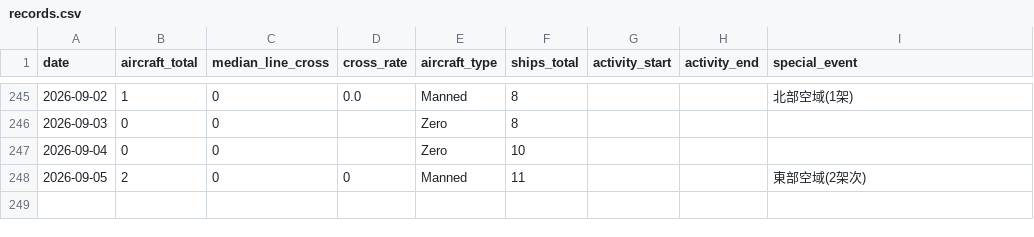
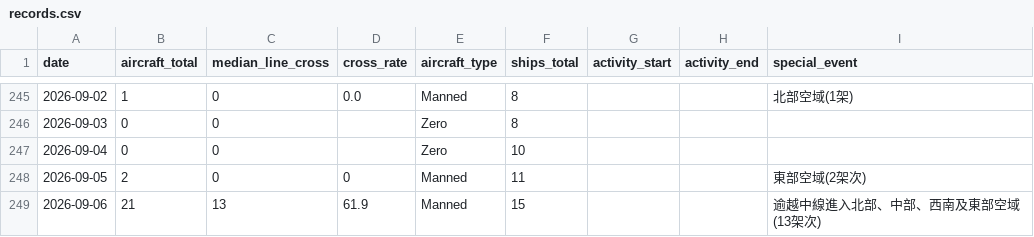
Before and after one commit to lioneer32232002-commits/pla-tracker, a CSV file: data/records.csv, drawn as a sheet; only a part is shown, gaps mark what is left out; the diff names each change by its address in the sheet, - before the commit and + after, or states it on an @@ line.

```diff
--- a/data/records.csv
+++ b/data/records.csv
+row 249: 2026-09-06 | 21 | 13 | 61.9 | Manned | 15 |  |  | 逾越中線進入北部、中部、西南及東部空域(13架次)
```
Also changed, not shown: 21 other files.
